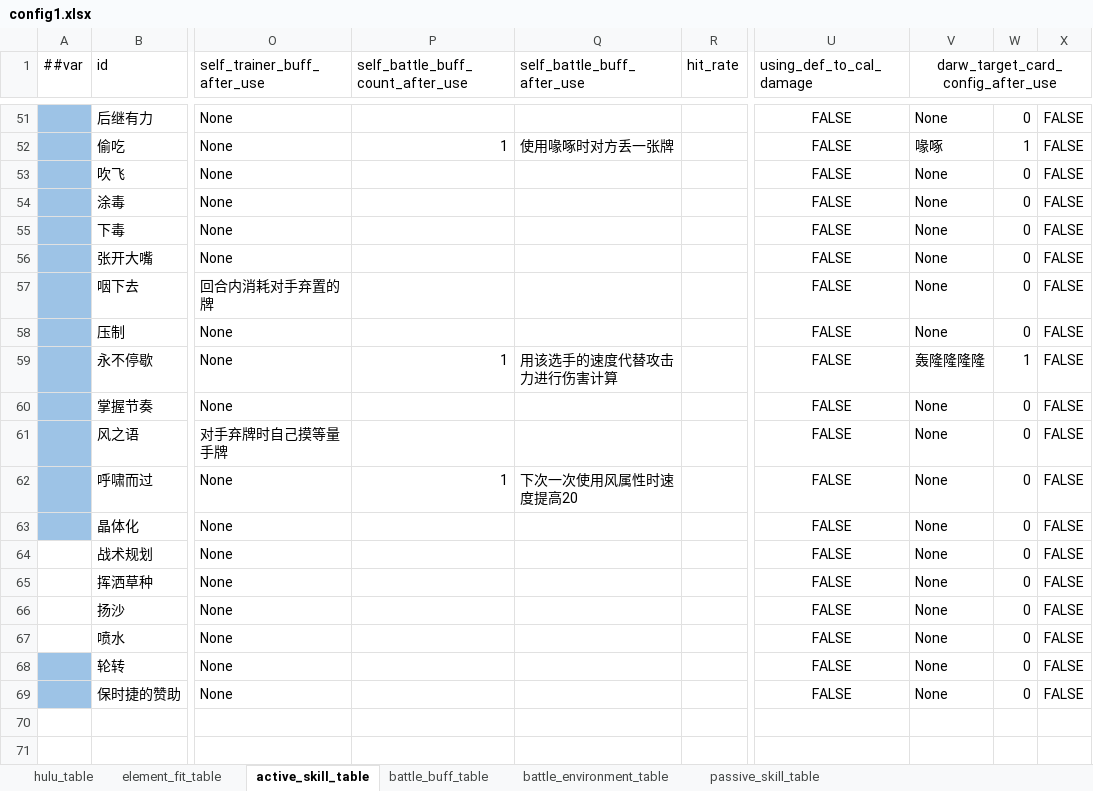
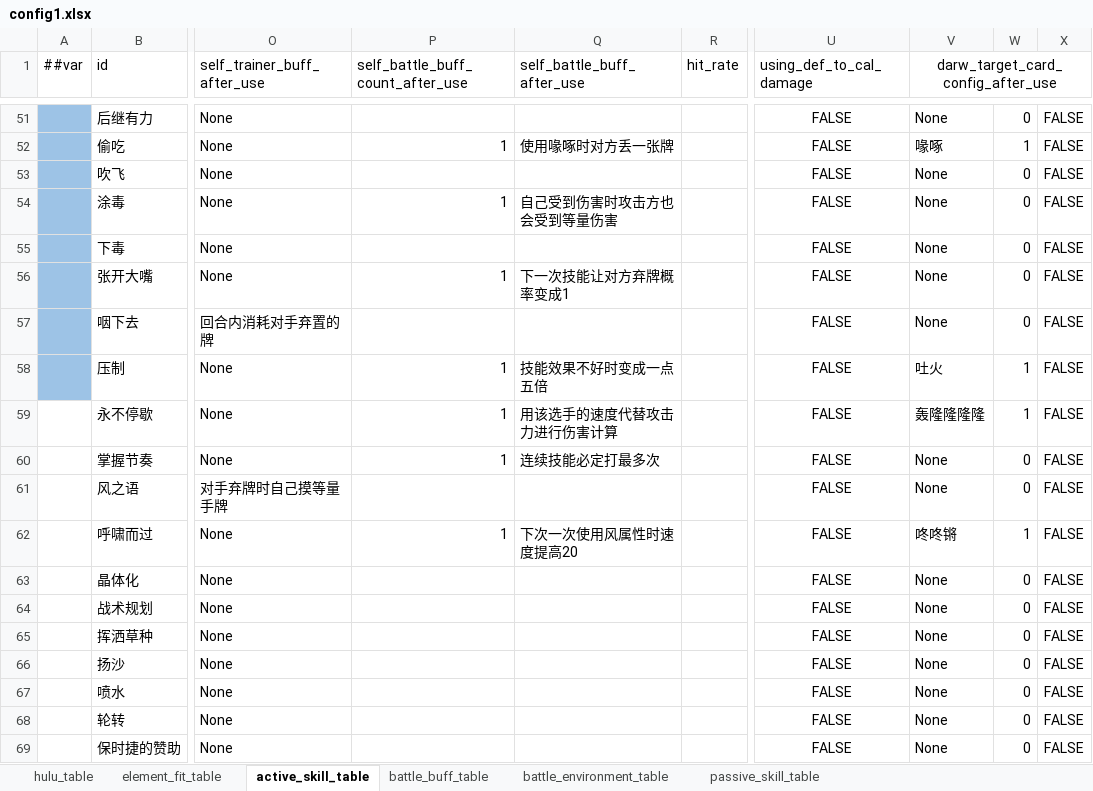
Before and after one commit to Unity-Devlop/BooomJam2024, an Excel workbook: Excels/Datas/config1.xlsx, sheet active_skill_table, drawn as a sheet; only a part is shown, gaps mark what is left out; values as stored, in another font and other column widths than the file's, no borders; the diff names each change by its address in the sheet, - before the commit and + after, or states it on an @@ line.

```diff
--- a/Excels/Datas/config1.xlsx (sheet active_skill_table)
+++ b/Excels/Datas/config1.xlsx (sheet active_skill_table)
-P54 (self_battle_buff_count_after_use): (empty)
+P54 (self_battle_buff_count_after_use): 1
-Q54 (self_battle_buff_after_use): (empty)
+Q54 (self_battle_buff_after_use): 自己受到伤害时攻击方也会受到等量伤害
-P56 (self_battle_buff_count_after_use): (empty)
+P56 (self_battle_buff_count_after_use): 1
-Q56 (self_battle_buff_after_use): (empty)
+Q56 (self_battle_buff_after_use): 下一次技能让对方弃牌概率变成1
-P58 (self_battle_buff_count_after_use): (empty)
+P58 (self_battle_buff_count_after_use): 1
-Q58 (self_battle_buff_after_use): (empty)
+Q58 (self_battle_buff_after_use): 技能效果不好时变成一点五倍
-V58: None
+V58: 吐火
-W58: 0
+W58: 1
-A59:A63 fill: #9DC3E6
+A59:A63 fill: none
-P60 (self_battle_buff_count_after_use): (empty)
+P60 (self_battle_buff_count_after_use): 1
-Q60 (self_battle_buff_after_use): (empty)
+Q60 (self_battle_buff_after_use): 连续技能必定打最多次
-V62: None
+V62: 咚咚锵
-W62: 0
+W62: 1
-A68:A69 fill: #9DC3E6
+A68:A69 fill: none
```
Also changed, not shown: sheet battle_buff_table, Excels/Datas/__enums__.xlsx, 12 other files.
